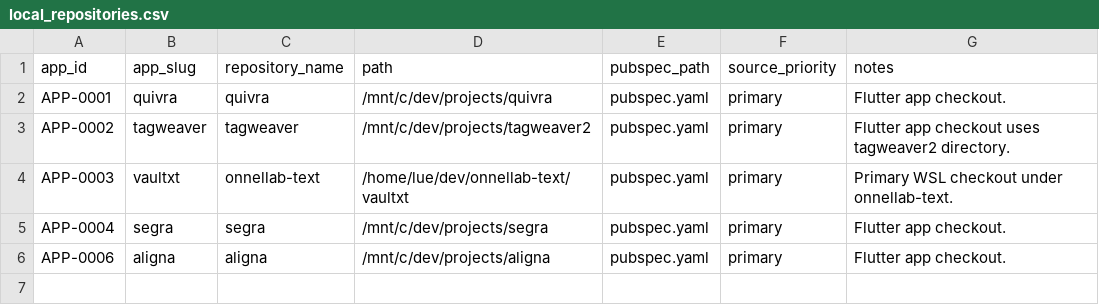
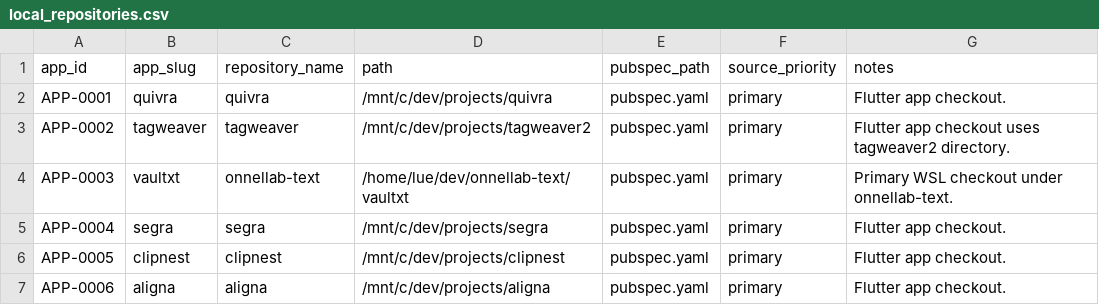
Before and after one commit to onnellab/onnel-content-engine, a CSV file: data/local_repositories.csv, drawn as a sheet.

```diff
--- a/data/local_repositories.csv
+++ b/data/local_repositories.csv
@@ -5,2 +5,3 @@ APP-0003,vaultxt,onnellab-text,/home/lue/dev/onnellab-text/vaultxt,pubspec.yaml,
 APP-0004,segra,segra,/mnt/c/dev/projects/segra,pubspec.yaml,primary,Flutter app checkout.
+APP-0005,clipnest,clipnest,/mnt/c/dev/projects/clipnest,pubspec.yaml,primary,Flutter app checkout.
 APP-0006,aligna,aligna,/mnt/c/dev/projects/aligna,pubspec.yaml,primary,Flutter app checkout.
```
Also changed, not shown: data/app_release_publications.csv, data/app_releases.csv, 4 other files.
